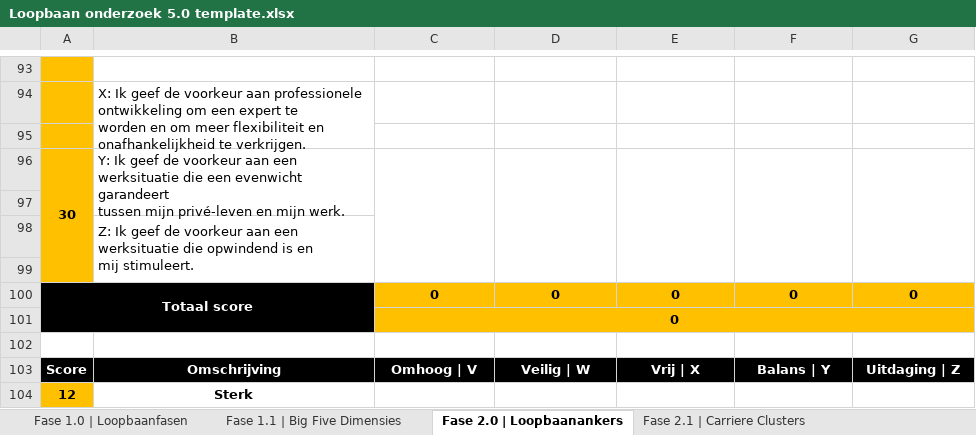
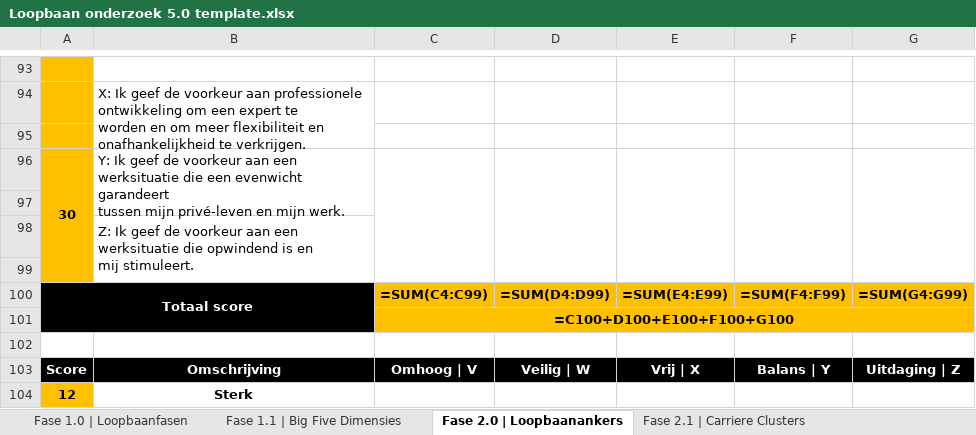
Before and after one commit to alakunnasmette/LaborProject2026, an Excel workbook: Loopbaan onderzoek 5.0 template.xlsx, sheet Fase 2.0 | Loopbaanankers, drawn as a sheet; only a part is shown, gaps mark what is left out; values as stored, in another font and other column widths than the file's, no borders; formulas without a stored value are shown as written; removed rows and columns are numbered as before the commit, all else as after; the diff names each change by its address in the sheet, - before the commit and + after, or states it on an @@ line.

```diff
--- a/Loopbaan onderzoek 5.0 template.xlsx (sheet Fase 2.0 | Loopbaanankers)
+++ b/Loopbaan onderzoek 5.0 template.xlsx (sheet Fase 2.0 | Loopbaanankers)
-row 100: Totaal score |  | 0 | 0 | 0 | 0 | 0
+row 100: Totaal score |  | =SUM(C4:C99) | =SUM(D4:D99) | =SUM(E4:E99) | =SUM(F4:F99) | =SUM(G4:G99)
-C101: 0
+C101: =C100+D100+E100+F100+G100
```
Also changed, not shown: sheet Fase 2.1 | Carriere Clusters, sheet Fase 2.2 | Cultuur analyse, sheet Fase 2.3 | J.C.M., sheet Fase 1.1 | Big Five Dimensies, charts or pictures, 5 other files.
